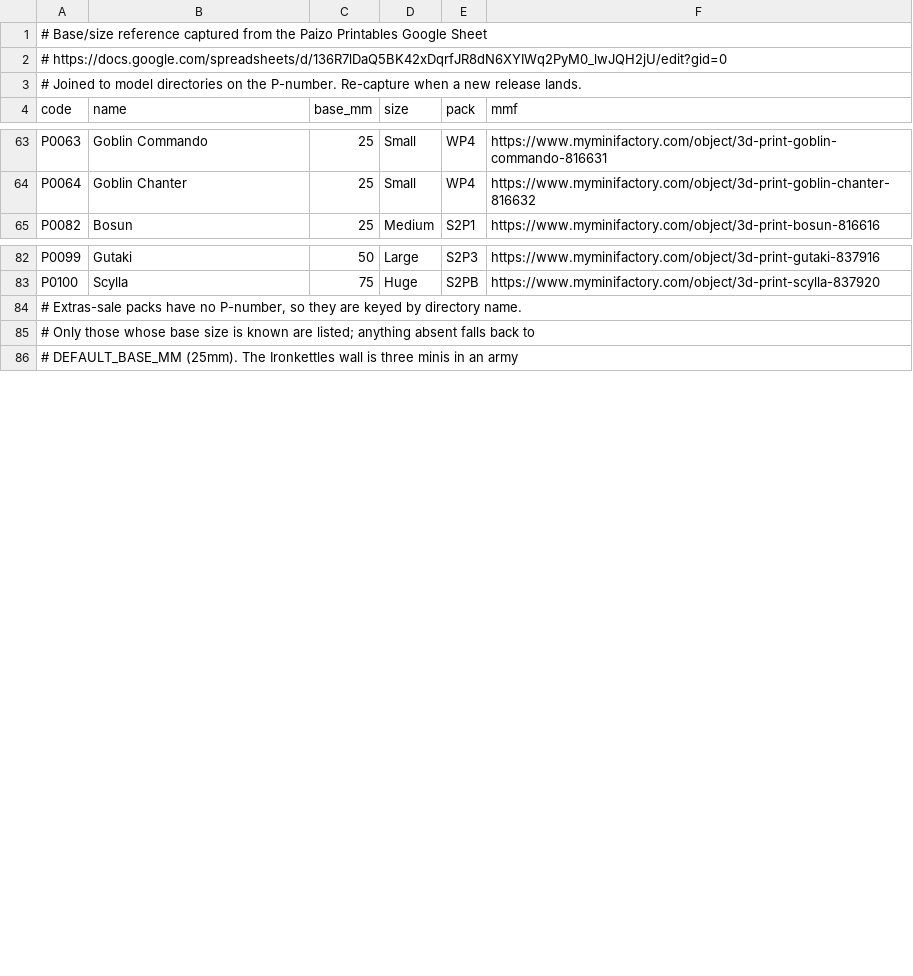
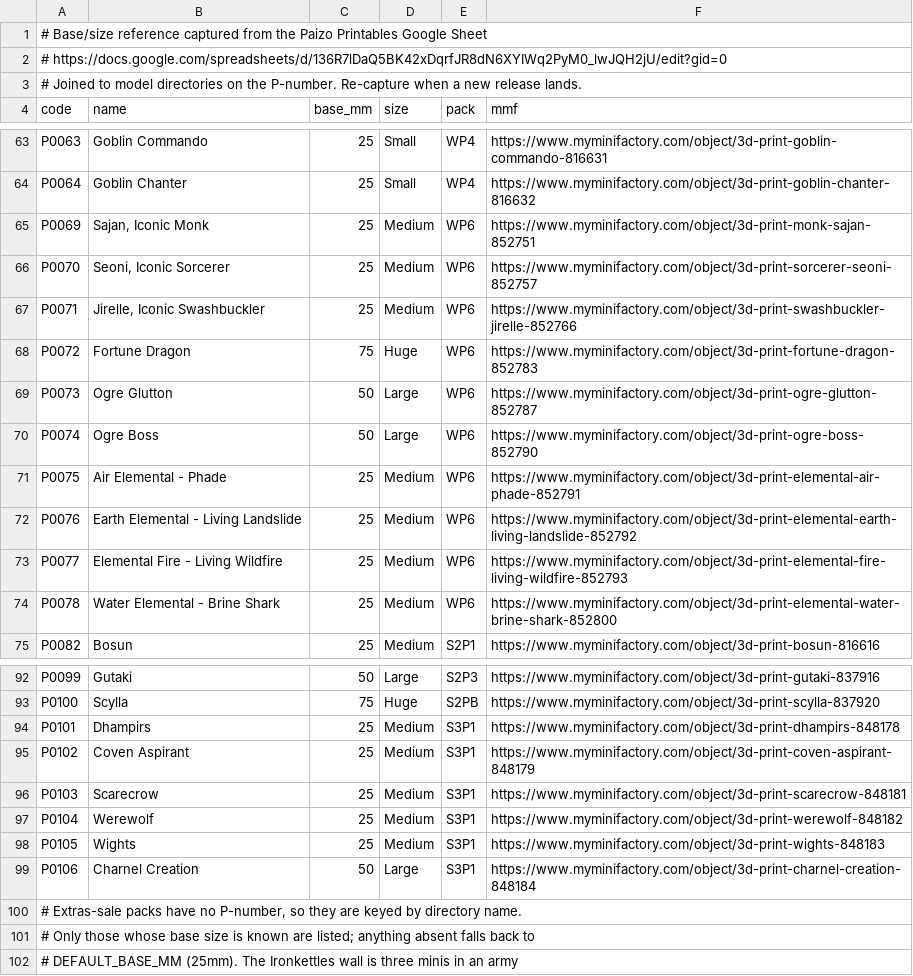
Before and after one commit to logich/paizo-minis-tracker, a TSV file: reference/models.tsv, drawn as a sheet; only a part is shown, gaps mark what is left out; the diff names each change by its address in the sheet, - before the commit and + after, or states it on an @@ line.

```diff
--- a/reference/models.tsv
+++ b/reference/models.tsv
+row 65: P0069 | Sajan, Iconic Monk | 25 | Medium | WP6 | https://www.myminifactory.com/object/3d-print-monk-sajan-852751
+row 66: P0070 | Seoni, Iconic Sorcerer | 25 | Medium | WP6 | https://www.myminifactory.com/object/3d-print-sorcerer-seoni-852757
+row 67: P0071 | Jirelle, Iconic Swashbuckler | 25 | Medium | WP6 | https://www.myminifactory.com/object/3d-print-swashbuckler-jirelle-852766
+row 68: P0072 | Fortune Dragon | 75 | Huge | WP6 | https://www.myminifactory.com/object/3d-print-fortune-dragon-852783
+row 69: P0073 | Ogre Glutton | 50 | Large | WP6 | https://www.myminifactory.com/object/3d-print-ogre-glutton-852787
+row 70: P0074 | Ogre Boss | 50 | Large | WP6 | https://www.myminifactory.com/object/3d-print-ogre-boss-852790
+row 71: P0075 | Air Elemental - Phade | 25 | Medium | WP6 | https://www.myminifactory.com/object/3d-print-elemental-air-phade-852791
+row 72: P0076 | Earth Elemental - Living Landslide | 25 | Medium | WP6 | https://www.myminifactory.com/object/3d-print-elemental-earth-living-landslide-852792
+row 73: P0077 | Elemental Fire - Living Wildfire | 25 | Medium | WP6 | https://www.myminifactory.com/object/3d-print-elemental-fire-living-wildfire-852793
+row 74: P0078 | Water Elemental - Brine Shark | 25 | Medium | WP6 | https://www.myminifactory.com/object/3d-print-elemental-water-brine-shark-852800
+row 94: P0101 | Dhampirs | 25 | Medium | S3P1 | https://www.myminifactory.com/object/3d-print-dhampirs-848178
+row 95: P0102 | Coven Aspirant | 25 | Medium | S3P1 | https://www.myminifactory.com/object/3d-print-coven-aspirant-848179
+row 96: P0103 | Scarecrow | 25 | Medium | S3P1 | https://www.myminifactory.com/object/3d-print-scarecrow-848181
+row 97: P0104 | Werewolf | 25 | Medium | S3P1 | https://www.myminifactory.com/object/3d-print-werewolf-848182
+row 98: P0105 | Wights | 25 | Medium | S3P1 | https://www.myminifactory.com/object/3d-print-wights-848183
+row 99: P0106 | Charnel Creation | 50 | Large | S3P1 | https://www.myminifactory.com/object/3d-print-charnel-creation-848184
```
Also changed, not shown: 3 other files.
